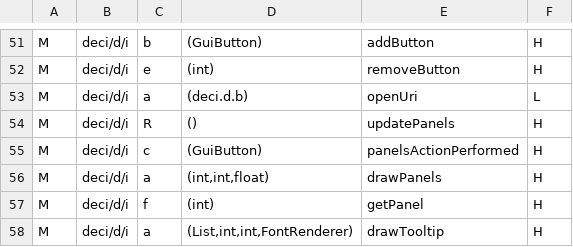
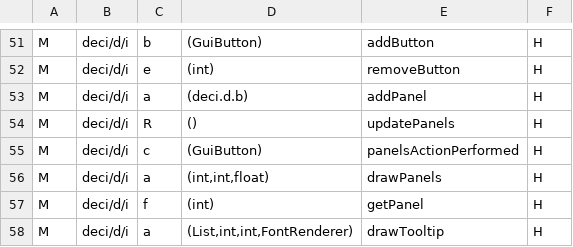
Before and after one commit to raihanadf/decimation-singleplayer, a TSV file: deobf/maps/m_methods_rest.tsv, drawn as a sheet; only a part is shown, gaps mark what is left out.

Commit message:
Main menu with Decimation's own parts: our news in its news panels, real scene background slideshow every 7 s (v0.63.0)

```diff
--- a/deobf/maps/m_methods_rest.tsv
+++ b/deobf/maps/m_methods_rest.tsv
@@ -52,3 +52,3 @@ M	deci/d/i	b	(GuiButton)	addButton	H
 M	deci/d/i	e	(int)	removeButton	H
-M	deci/d/i	a	(deci.d.b)	openUri	L
+M	deci/d/i	a	(deci.d.b)	addPanel	H
 M	deci/d/i	R	()	updatePanels	H
```
Also changed, not shown: 23 other files.
